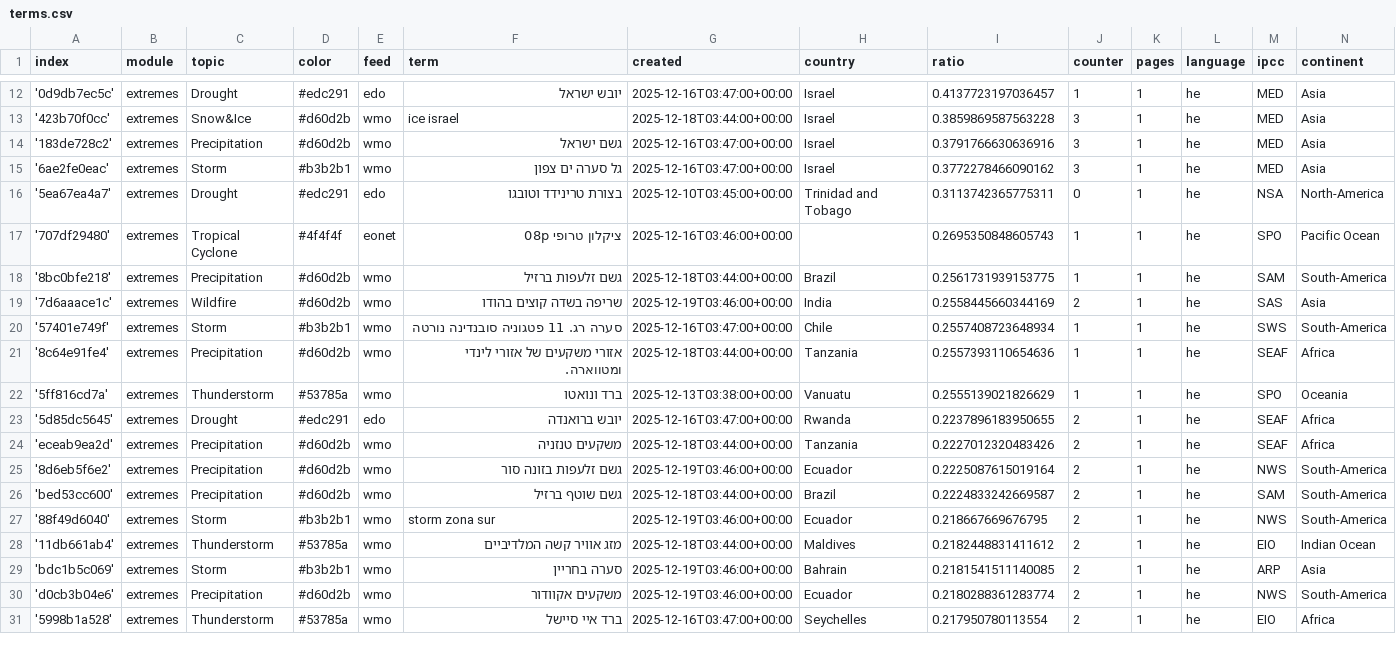
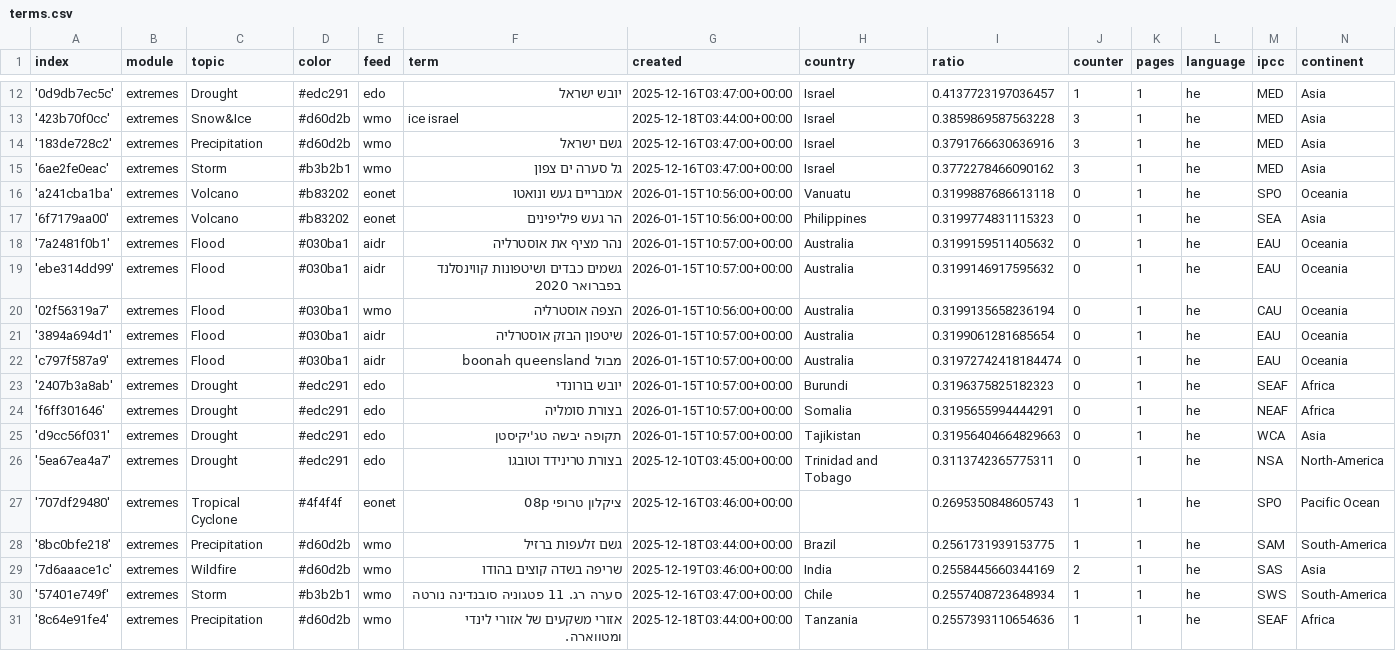
Before and after one commit to picawe-news/hebrewExtremes, a CSV file: terms.csv, drawn as a sheet; only a part is shown, gaps mark what is left out; the shorter side is filled out with more unchanged rows; the diff names each change by its address in the sheet, - before the commit and + after, or states it on an @@ line.

Commit message:
Commit from GitHub Actions (import:0.0)

```diff
--- a/terms.csv
+++ b/terms.csv
+row 16: 'a241cba1ba' | extremes | Volcano | #b83202 | eonet | אמבריים געש ונואטו | 2026-01-15T10:56:00+00:00 | Vanuatu | 0.3199887686613118 | 0 | 1 | he | SPO | Oceania
+row 17: '6f7179aa00' | extremes | Volcano | #b83202 | eonet | הר געש פיליפינים | 2026-01-15T10:56:00+00:00 | Philippines | 0.3199774831115323 | 0 | 1 | he | SEA | Asia
+row 18: '7a2481f0b1' | extremes | Flood | #030ba1 | aidr | נהר מציף את אוסטרליה | 2026-01-15T10:57:00+00:00 | Australia | 0.3199159511405632 | 0 | 1 | he | EAU | Oceania
+row 19: 'ebe314dd99' | extremes | Flood | #030ba1 | aidr | גשמים כבדים ושיטפונות קווינסלנד בפברואר 2020 | 2026-01-15T10:57:00+00:00 | Australia | 0.3199146917595632 | 0 | 1 | he | EAU | Oceania
+row 20: '02f56319a7' | extremes | Flood | #030ba1 | wmo | הצפה אוסטרליה | 2026-01-15T10:56:00+00:00 | Australia | 0.3199135658236194 | 0 | 1 | he | CAU | Oceania
+row 21: '3894a694d1' | extremes | Flood | #030ba1 | aidr | שיטפון הבזק אוסטרליה | 2026-01-15T10:57:00+00:00 | Australia | 0.3199061281685654 | 0 | 1 | he | EAU | Oceania
+row 22: 'c797f587a9' | extremes | Flood | #030ba1 | aidr | מבול boonah queensland | 2026-01-15T10:57:00+00:00 | Australia | 0.31972742418184474 | 0 | 1 | he | EAU | Oceania
+row 23: '2407b3a8ab' | extremes | Drought | #edc291 | edo | יובש בורונדי | 2026-01-15T10:57:00+00:00 | Burundi | 0.3196375825182323 | 0 | 1 | he | SEAF | Africa
+row 24: 'f6ff301646' | extremes | Drought | #edc291 | edo | בצורת סומליה | 2026-01-15T10:57:00+00:00 | Somalia | 0.3195655994444291 | 0 | 1 | he | NEAF | Africa
+row 25: 'd9cc56f031' | extremes | Drought | #edc291 | edo | תקופה יבשה טג'יקיסטן | 2026-01-15T10:57:00+00:00 | Tajikistan | 0.31956404664829663 | 0 | 1 | he | WCA | Asia
```
